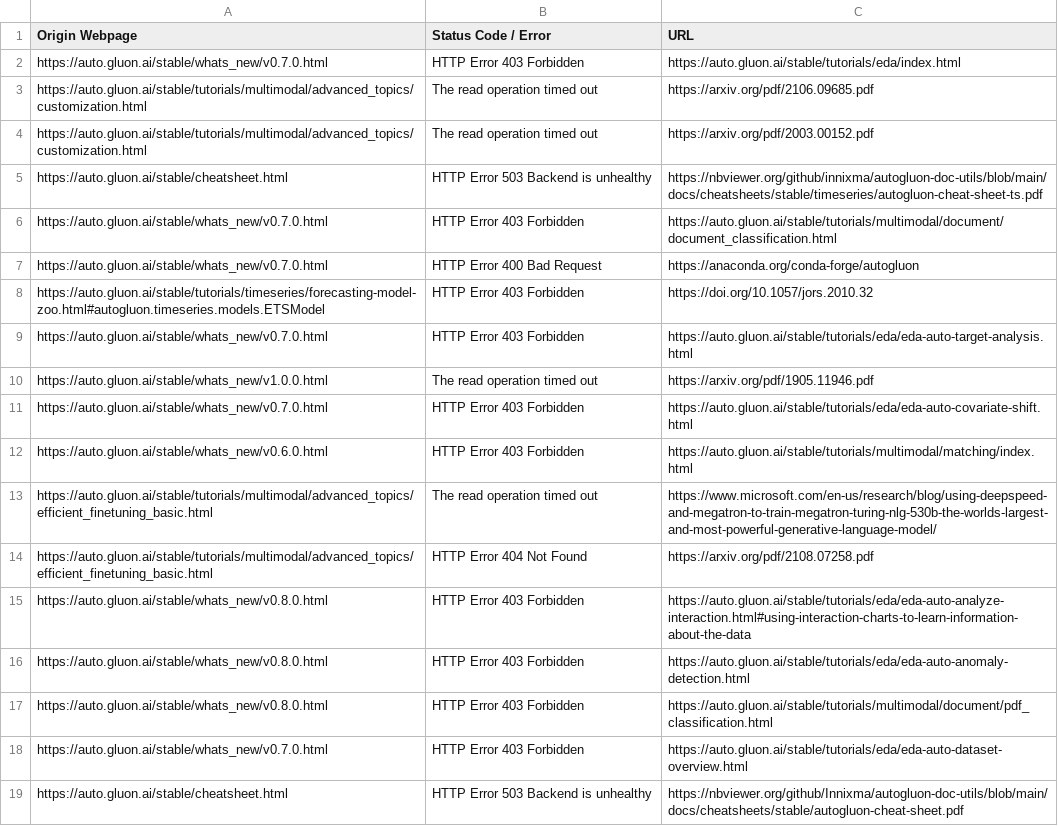
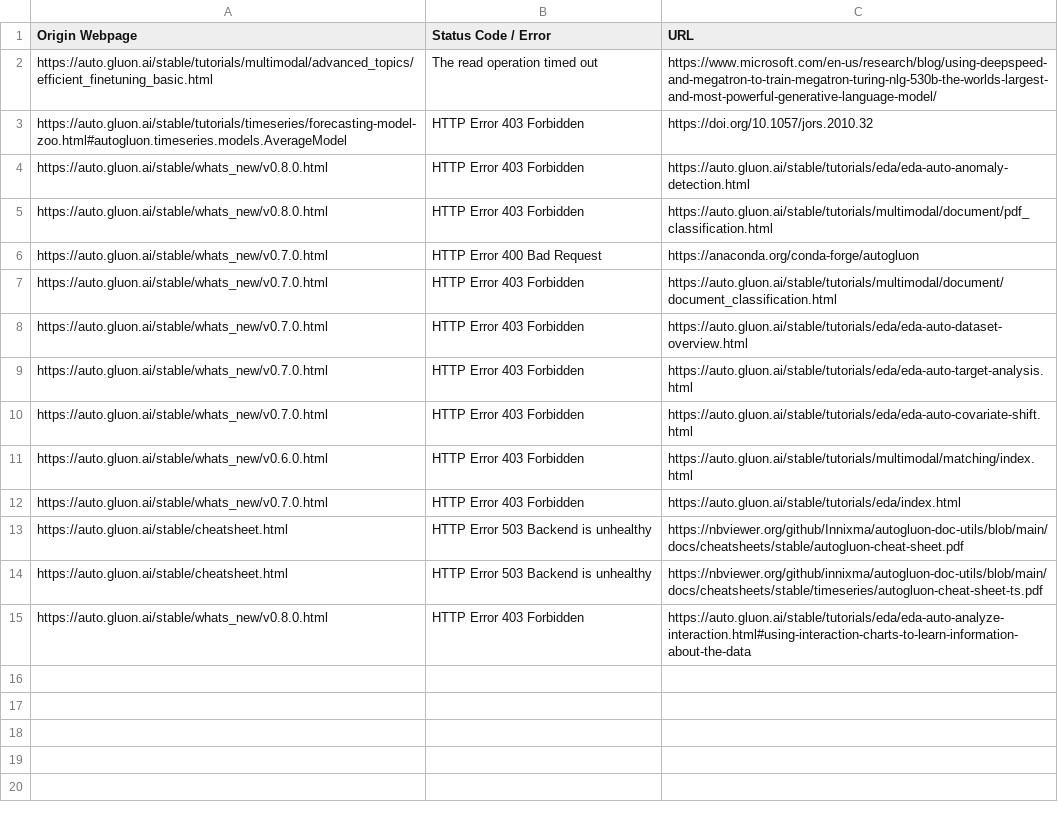
Before and after one commit to autogluon/autogluon-brokenlinks, a CSV file: Broken Links Stable.csv, drawn as a sheet.

```diff
--- a/Broken Links Stable.csv
+++ b/Broken Links Stable.csv
@@ -1,19 +1,15 @@
 Origin Webpage,Status Code / Error,URL
-https://auto.gluon.ai/stable/whats_new/v0.7.0.html ,HTTP Error 403 Forbidden,https://auto.gluon.ai/stable/tutorials/eda/index.html
-https://auto.gluon.ai/stable/tutorials/multimodal/advanced_topics/customization.html ,The read operation timed out,https://arxiv.org/pdf/2106.09685.pdf
-https://auto.gluon.ai/stable/tutorials/multimodal/advanced_topics/customization.html ,The read operation timed out,https://arxiv.org/pdf/2003.00152.pdf
-https://auto.gluon.ai/stable/cheatsheet.html ,HTTP Error 503 Backend is unhealthy,https://nbviewer.org/github/innixma/autogluon-doc-utils/blob/main/docs/cheatsheets/stable/timeseries/autogluon-cheat-sheet-ts.pdf
+https://auto.gluon.ai/stable/tutorials/multimodal/advanced_topics/efficient_finetuning_basic.html ,The read operation timed out,https://www.microsoft.com/en-us/research/blog/using-deepspeed-and-megatron-to-train-megatron-turing-nlg-530b-the-worlds-largest-and-most-powerful-generative-language-model/
+https://auto.gluon.ai/stable/tutorials/timeseries/forecasting-model-zoo.html#autogluon.timeseries.models.AverageModel ,HTTP Error 403 Forbidden,https://doi.org/10.1057/jors.2010.32
+https://auto.gluon.ai/stable/whats_new/v0.8.0.html ,HTTP Error 403 Forbidden,https://auto.gluon.ai/stable/tutorials/eda/eda-auto-anomaly-detection.html
+https://auto.gluon.ai/stable/whats_new/v0.8.0.html ,HTTP Error 403 Forbidden,https://auto.gluon.ai/stable/tutorials/multimodal/document/pdf_classification.html
+https://auto.gluon.ai/stable/whats_new/v0.7.0.html ,HTTP Error 400 Bad Request,https://anaconda.org/conda-forge/autogluon
 https://auto.gluon.ai/stable/whats_new/v0.7.0.html ,HTTP Error 403 Forbidden,https://auto.gluon.ai/stable/tutorials/multimodal/document/document_classification.html
-https://auto.gluon.ai/stable/whats_new/v0.7.0.html ,HTTP Error 400 Bad Request,https://anaconda.org/conda-forge/autogluon
-https://auto.gluon.ai/stable/tutorials/timeseries/forecasting-model-zoo.html#autogluon.timeseries.models.ETSModel ,HTTP Error 403 Forbidden,https://doi.org/10.1057/jors.2010.32
+https://auto.gluon.ai/stable/whats_new/v0.7.0.html ,HTTP Error 403 Forbidden,https://auto.gluon.ai/stable/tutorials/eda/eda-auto-dataset-overview.html
 https://auto.gluon.ai/stable/whats_new/v0.7.0.html ,HTTP Error 403 Forbidden,https://auto.gluon.ai/stable/tutorials/eda/eda-auto-target-analysis.html
-https://auto.gluon.ai/stable/whats_new/v1.0.0.html ,The read operation timed out,https://arxiv.org/pdf/1905.11946.pdf
 https://auto.gluon.ai/stable/whats_new/v0.7.0.html ,HTTP Error 403 Forbidden,https://auto.gluon.ai/stable/tutorials/eda/eda-auto-covariate-shift.html
 https://auto.gluon.ai/stable/whats_new/v0.6.0.html ,HTTP Error 403 Forbidden,https://auto.gluon.ai/stable/tutorials/multimodal/matching/index.html
-https://auto.gluon.ai/stable/tutorials/multimodal/advanced_topics/efficient_finetuning_basic.html ,The read operation timed out,https://www.microsoft.com/en-us/research/blog/using-deepspeed-and-megatron-to-train-megatron-turing-nlg-530b-the-worlds-largest-and-most-powerful-generative-language-model/
-https://auto.gluon.ai/stable/tutorials/multimodal/advanced_topics/efficient_finetuning_basic.html ,HTTP Error 404 Not Found,https://arxiv.org/pdf/2108.07258.pdf
+https://auto.gluon.ai/stable/whats_new/v0.7.0.html ,HTTP Error 403 Forbidden,https://auto.gluon.ai/stable/tutorials/eda/index.html
+https://auto.gluon.ai/stable/cheatsheet.html ,HTTP Error 503 Backend is unhealthy,https://nbviewer.org/github/Innixma/autogluon-doc-utils/blob/main/docs/cheatsheets/stable/autogluon-cheat-sheet.pdf
+https://auto.gluon.ai/stable/cheatsheet.html ,HTTP Error 503 Backend is unhealthy,https://nbviewer.org/github/innixma/autogluon-doc-utils/blob/main/docs/cheatsheets/stable/timeseries/autogluon-cheat-sheet-ts.pdf
 https://auto.gluon.ai/stable/whats_new/v0.8.0.html ,HTTP Error 403 Forbidden,https://auto.gluon.ai/stable/tutorials/eda/eda-auto-analyze-interaction.html#using-interaction-charts-to-learn-information-about-the-data
-https://auto.gluon.ai/stable/whats_new/v0.8.0.html ,HTTP Error 403 Forbidden,https://auto.gluon.ai/stable/tutorials/eda/eda-auto-anomaly-detection.html
-https://auto.gluon.ai/stable/whats_new/v0.8.0.html ,HTTP Error 403 Forbidden,https://auto.gluon.ai/stable/tutorials/multimodal/document/pdf_classification.html
-https://auto.gluon.ai/stable/whats_new/v0.7.0.html ,HTTP Error 403 Forbidden,https://auto.gluon.ai/stable/tutorials/eda/eda-auto-dataset-overview.html
-https://auto.gluon.ai/stable/cheatsheet.html ,HTTP Error 503 Backend is unhealthy,https://nbviewer.org/github/Innixma/autogluon-doc-utils/blob/main/docs/cheatsheets/stable/autogluon-cheat-sheet.pdf
```
Also changed, not shown: Broken Links Dev.csv.
